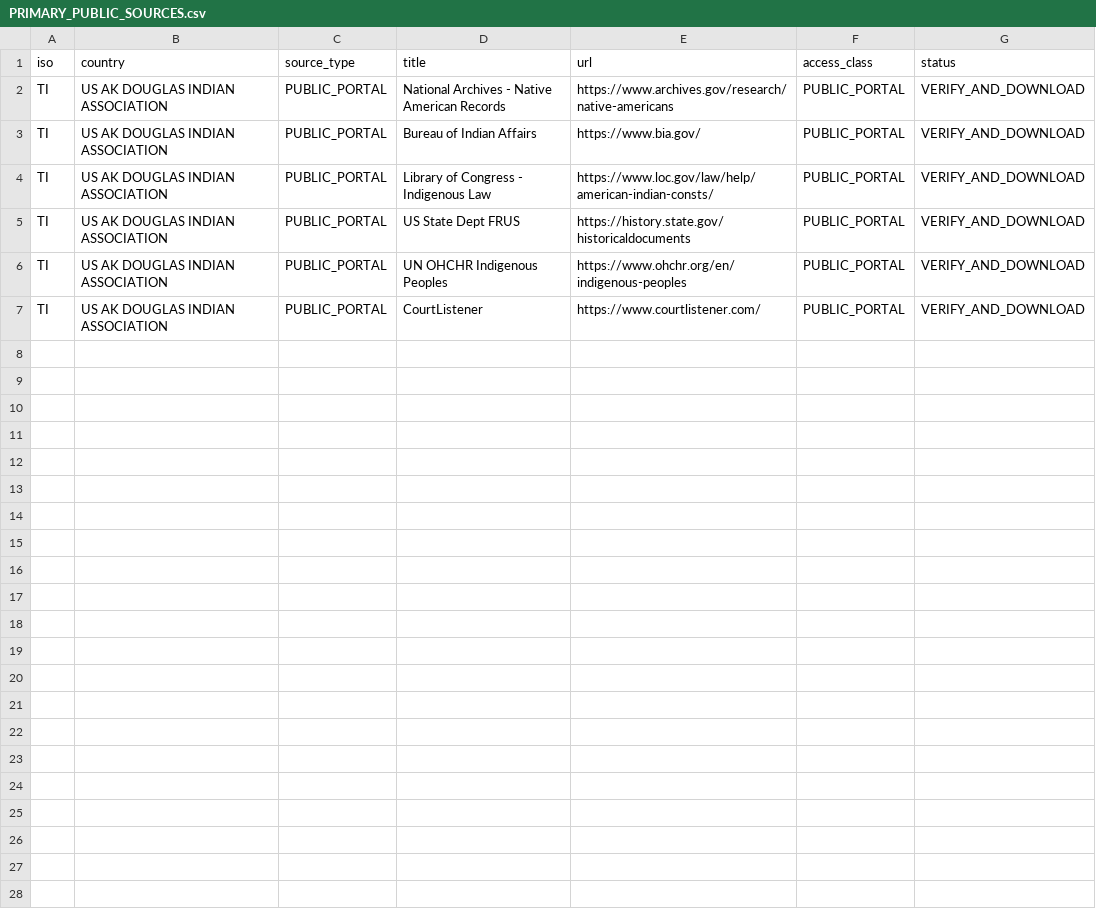
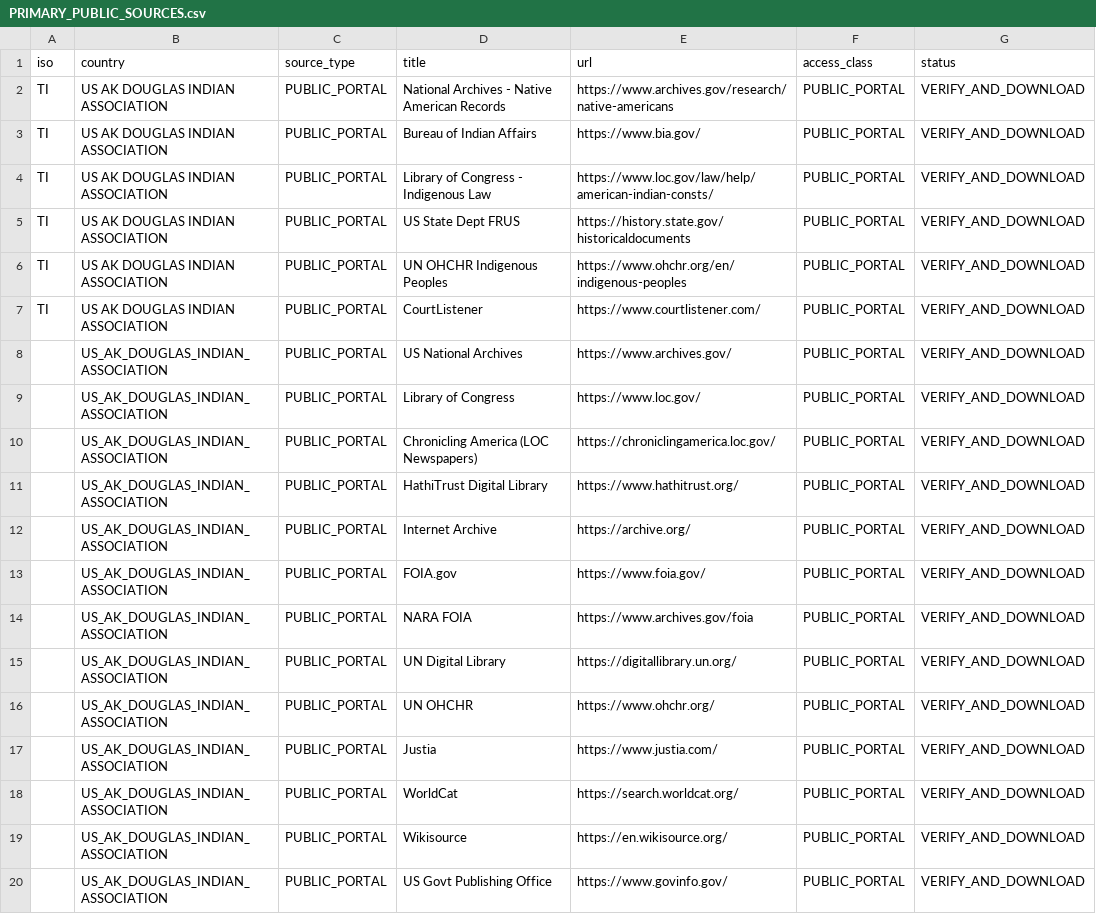
Before and after one commit to GlobalRestitutionAlliance/turtle-island-us-ak-douglas-indian-association-master-litigation, a CSV file: 03_Evidentiary_Exhibits/PRIMARY_PUBLIC_SOURCES.csv, drawn as a sheet.

Commit message:
Expand primary public source registries (Batch 2)

```diff
--- a/03_Evidentiary_Exhibits/PRIMARY_PUBLIC_SOURCES.csv
+++ b/03_Evidentiary_Exhibits/PRIMARY_PUBLIC_SOURCES.csv
@@ -7 +7,14 @@ TI,US AK DOUGLAS INDIAN ASSOCIATION,PUBLIC_PORTAL,UN OHCHR Indigenous Peoples,ht
 TI,US AK DOUGLAS INDIAN ASSOCIATION,PUBLIC_PORTAL,CourtListener,https://www.courtlistener.com/,PUBLIC_PORTAL,VERIFY_AND_DOWNLOAD
+,US_AK_DOUGLAS_INDIAN_ASSOCIATION,PUBLIC_PORTAL,US National Archives,https://www.archives.gov/,PUBLIC_PORTAL,VERIFY_AND_DOWNLOAD
+,US_AK_DOUGLAS_INDIAN_ASSOCIATION,PUBLIC_PORTAL,Library of Congress,https://www.loc.gov/,PUBLIC_PORTAL,VERIFY_AND_DOWNLOAD
+,US_AK_DOUGLAS_INDIAN_ASSOCIATION,PUBLIC_PORTAL,Chronicling America (LOC Newspapers),https://chroniclingamerica.loc.gov/,PUBLIC_PORTAL,VERIFY_AND_DOWNLOAD
+,US_AK_DOUGLAS_INDIAN_ASSOCIATION,PUBLIC_PORTAL,HathiTrust Digital Library,https://www.hathitrust.org/,PUBLIC_PORTAL,VERIFY_AND_DOWNLOAD
+,US_AK_DOUGLAS_INDIAN_ASSOCIATION,PUBLIC_PORTAL,Internet Archive,https://archive.org/,PUBLIC_PORTAL,VERIFY_AND_DOWNLOAD
+,US_AK_DOUGLAS_INDIAN_ASSOCIATION,PUBLIC_PORTAL,FOIA.gov,https://www.foia.gov/,PUBLIC_PORTAL,VERIFY_AND_DOWNLOAD
+,US_AK_DOUGLAS_INDIAN_ASSOCIATION,PUBLIC_PORTAL,NARA FOIA,https://www.archives.gov/foia,PUBLIC_PORTAL,VERIFY_AND_DOWNLOAD
+,US_AK_DOUGLAS_INDIAN_ASSOCIATION,PUBLIC_PORTAL,UN Digital Library,https://digitallibrary.un.org/,PUBLIC_PORTAL,VERIFY_AND_DOWNLOAD
+,US_AK_DOUGLAS_INDIAN_ASSOCIATION,PUBLIC_PORTAL,UN OHCHR,https://www.ohchr.org/,PUBLIC_PORTAL,VERIFY_AND_DOWNLOAD
+,US_AK_DOUGLAS_INDIAN_ASSOCIATION,PUBLIC_PORTAL,Justia,https://www.justia.com/,PUBLIC_PORTAL,VERIFY_AND_DOWNLOAD
+,US_AK_DOUGLAS_INDIAN_ASSOCIATION,PUBLIC_PORTAL,WorldCat,https://search.worldcat.org/,PUBLIC_PORTAL,VERIFY_AND_DOWNLOAD
+,US_AK_DOUGLAS_INDIAN_ASSOCIATION,PUBLIC_PORTAL,Wikisource,https://en.wikisource.org/,PUBLIC_PORTAL,VERIFY_AND_DOWNLOAD
+,US_AK_DOUGLAS_INDIAN_ASSOCIATION,PUBLIC_PORTAL,US Govt Publishing Office,https://www.govinfo.gov/,PUBLIC_PORTAL,VERIFY_AND_DOWNLOAD
```
Also changed, not shown: 2 other files.
